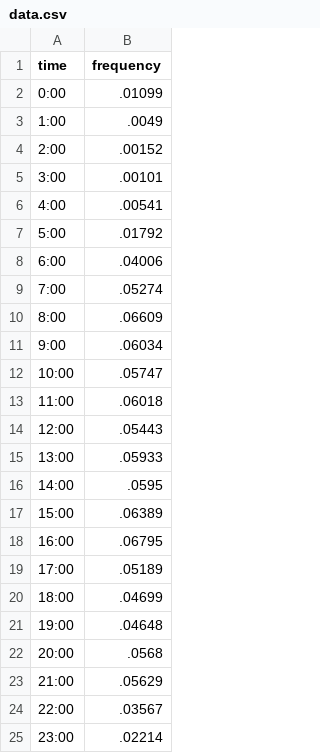
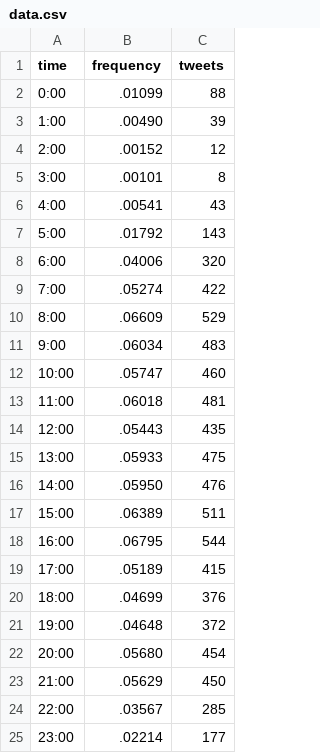
Before and after one commit to rydena021/tweetsfromtinyhands, a CSV file: app/assets/data/data.csv, drawn as a sheet; the diff names each change by its address in the sheet, - before the commit and + after, or states it on an @@ line.

```diff
--- a/app/assets/data/data.csv
+++ b/app/assets/data/data.csv
+column C (tweets), rows 2-25: 88 | 39 | 12 | 8 | 43 | 143 | 320 | 422 | 529 | 483 | 460 | 481 | 435 | 475 | 476 | 511 | 544 | 415 | 376 | 372 | 454 | 450 | 285 | 177
-B3 (frequency): .0049
+B3 (frequency): .00490
-B16 (frequency): .0595
+B16 (frequency): .05950
-B22 (frequency): .0568
+B22 (frequency): .05680
```
Also changed, not shown: 13 other files.
